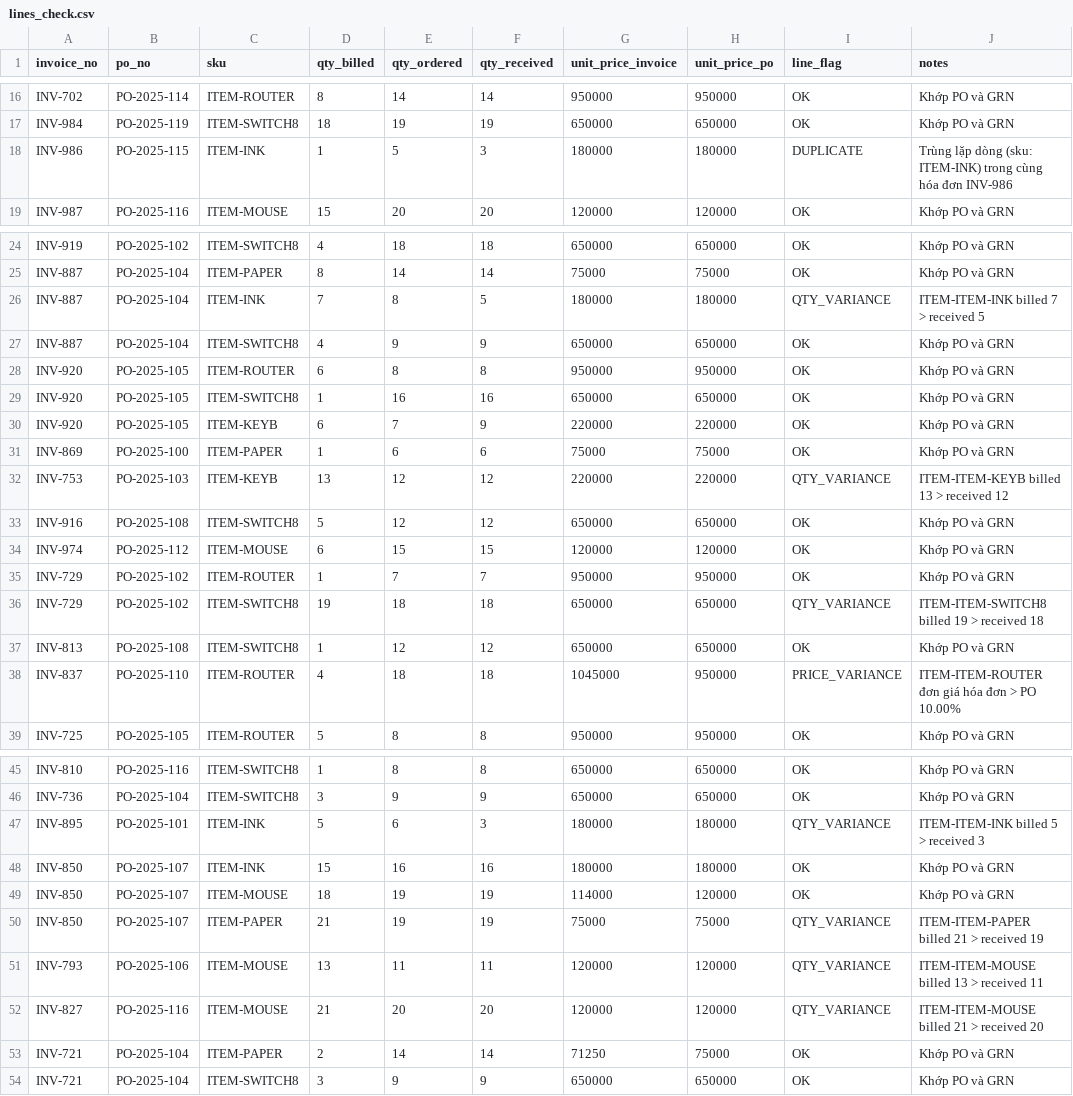
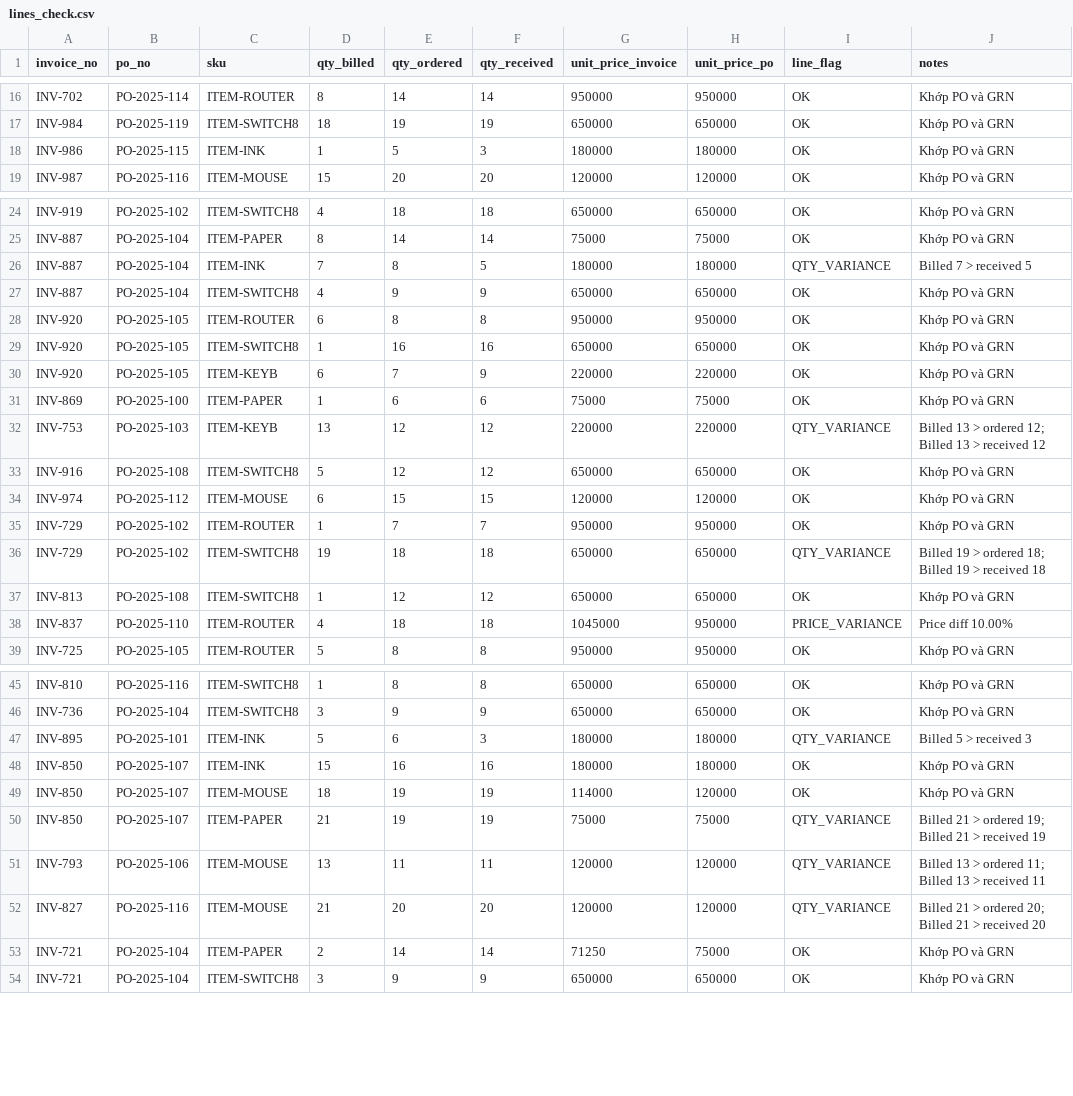
Before and after one commit to hnahk05/DataFES, a CSV file: lines_check.csv, drawn as a sheet; only a part is shown, gaps mark what is left out; the diff covers the shown part only.

```diff
--- a/lines_check.csv
+++ b/lines_check.csv
@@ -17,3 +17,3 @@ INV-702,PO-2025-114,ITEM-ROUTER,8,14,14,950000,950000,OK,Khớp PO và GRN
 INV-984,PO-2025-119,ITEM-SWITCH8,18,19,19,650000,650000,OK,Khớp PO và GRN
-INV-986,PO-2025-115,ITEM-INK,1,5,3,180000,180000,DUPLICATE,Trùng lặp dòng (sku: ITEM-INK) trong cùng hóa đơn INV-986
+INV-986,PO-2025-115,ITEM-INK,1,5,3,180000,180000,OK,Khớp PO và GRN
 INV-987,PO-2025-116,ITEM-MOUSE,15,20,20,120000,120000,OK,Khớp PO và GRN
@@ -25,3 +25,3 @@ INV-919,PO-2025-102,ITEM-SWITCH8,4,18,18,650000,650000,OK,Khớp PO và GRN
 INV-887,PO-2025-104,ITEM-PAPER,8,14,14,75000,75000,OK,Khớp PO và GRN
-INV-887,PO-2025-104,ITEM-INK,7,8,5,180000,180000,QTY_VARIANCE,ITEM-ITEM-INK billed 7 > received 5
+INV-887,PO-2025-104,ITEM-INK,7,8,5,180000,180000,QTY_VARIANCE,Billed 7 > received 5
 INV-887,PO-2025-104,ITEM-SWITCH8,4,9,9,650000,650000,OK,Khớp PO và GRN
@@ -31,3 +31,3 @@ INV-920,PO-2025-105,ITEM-KEYB,6,7,9,220000,220000,OK,Khớp PO và GRN
 INV-869,PO-2025-100,ITEM-PAPER,1,6,6,75000,75000,OK,Khớp PO và GRN
-INV-753,PO-2025-103,ITEM-KEYB,13,12,12,220000,220000,QTY_VARIANCE,ITEM-ITEM-KEYB billed 13 > received 12
+INV-753,PO-2025-103,ITEM-KEYB,13,12,12,220000,220000,QTY_VARIANCE,Billed 13 > ordered 12; Billed 13 > received 12
 INV-916,PO-2025-108,ITEM-SWITCH8,5,12,12,650000,650000,OK,Khớp PO và GRN
@@ -35,5 +35,5 @@ INV-974,PO-2025-112,ITEM-MOUSE,6,15,15,120000,120000,OK,Khớp PO và GRN
 INV-729,PO-2025-102,ITEM-ROUTER,1,7,7,950000,950000,OK,Khớp PO và GRN
-INV-729,PO-2025-102,ITEM-SWITCH8,19,18,18,650000,650000,QTY_VARIANCE,ITEM-ITEM-SWITCH8 billed 19 > received 18
+INV-729,PO-2025-102,ITEM-SWITCH8,19,18,18,650000,650000,QTY_VARIANCE,Billed 19 > ordered 18; Billed 19 > received 18
 INV-813,PO-2025-108,ITEM-SWITCH8,1,12,12,650000,650000,OK,Khớp PO và GRN
-INV-837,PO-2025-110,ITEM-ROUTER,4,18,18,1045000,950000,PRICE_VARIANCE,ITEM-ITEM-ROUTER đơn giá hóa đơn > PO 10.00%
+INV-837,PO-2025-110,ITEM-ROUTER,4,18,18,1045000,950000,PRICE_VARIANCE,Price diff 10.00%
 INV-725,PO-2025-105,ITEM-ROUTER,5,8,8,950000,950000,OK,Khớp PO và GRN
@@ -46,8 +46,8 @@ INV-810,PO-2025-116,ITEM-SWITCH8,1,8,8,650000,650000,OK,Khớp PO và GRN
 INV-736,PO-2025-104,ITEM-SWITCH8,3,9,9,650000,650000,OK,Khớp PO và GRN
-INV-895,PO-2025-101,ITEM-INK,5,6,3,180000,180000,QTY_VARIANCE,ITEM-ITEM-INK billed 5 > received 3
+INV-895,PO-2025-101,ITEM-INK,5,6,3,180000,180000,QTY_VARIANCE,Billed 5 > received 3
 INV-850,PO-2025-107,ITEM-INK,15,16,16,180000,180000,OK,Khớp PO và GRN
 INV-850,PO-2025-107,ITEM-MOUSE,18,19,19,114000,120000,OK,Khớp PO và GRN
-INV-850,PO-2025-107,ITEM-PAPER,21,19,19,75000,75000,QTY_VARIANCE,ITEM-ITEM-PAPER billed 21 > received 19
-INV-793,PO-2025-106,ITEM-MOUSE,13,11,11,120000,120000,QTY_VARIANCE,ITEM-ITEM-MOUSE billed 13 > received 11
-INV-827,PO-2025-116,ITEM-MOUSE,21,20,20,120000,120000,QTY_VARIANCE,ITEM-ITEM-MOUSE billed 21 > received 20
+INV-850,PO-2025-107,ITEM-PAPER,21,19,19,75000,75000,QTY_VARIANCE,Billed 21 > ordered 19; Billed 21 > received 19
+INV-793,PO-2025-106,ITEM-MOUSE,13,11,11,120000,120000,QTY_VARIANCE,Billed 13 > ordered 11; Billed 13 > received 11
+INV-827,PO-2025-116,ITEM-MOUSE,21,20,20,120000,120000,QTY_VARIANCE,Billed 21 > ordered 20; Billed 21 > received 20
 INV-721,PO-2025-104,ITEM-PAPER,2,14,14,71250,75000,OK,Khớp PO và GRN
```
Also changed, not shown: 15 edited cells elsewhere in this file, 9 other files.
